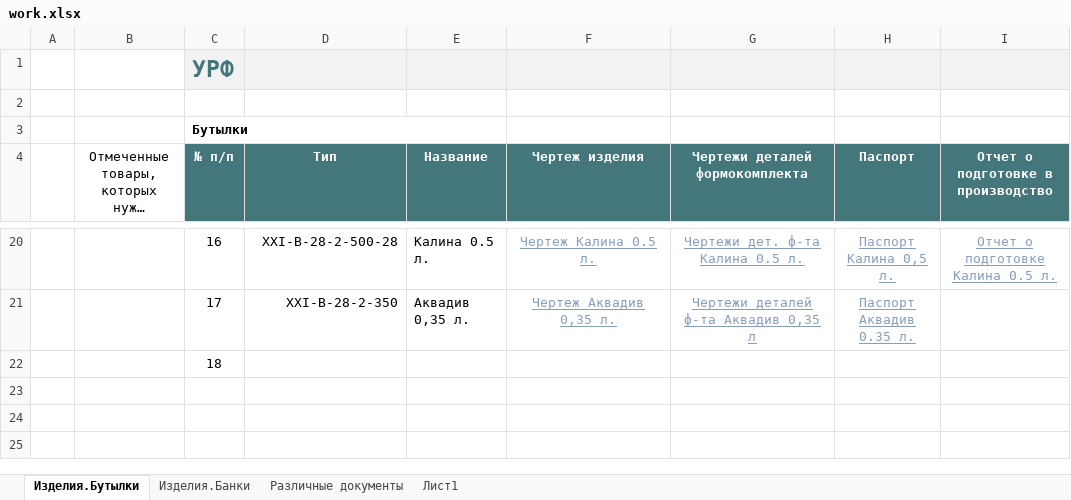
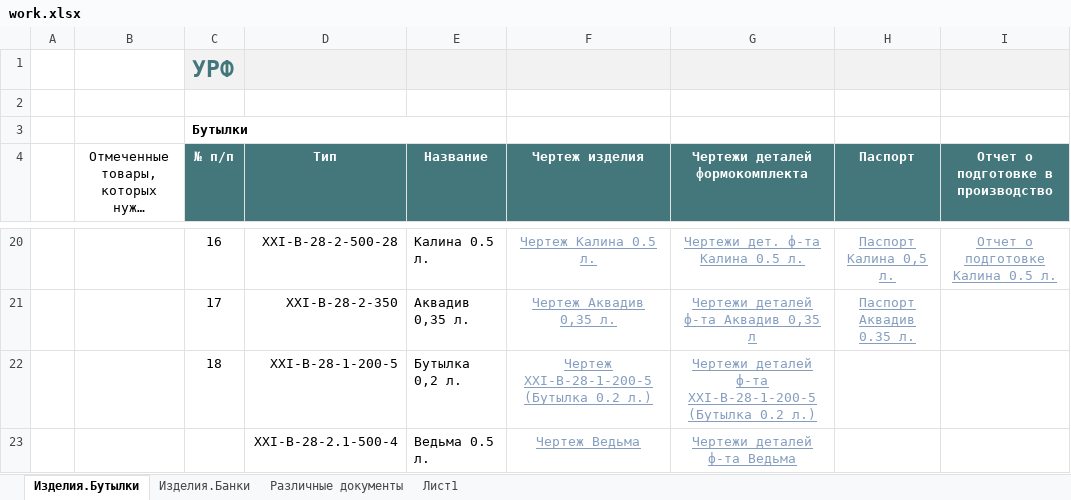
Before and after one commit to AliaksandrHaurylenka/vedatranzit, an Excel workbook: Участок ремонта форм/work.xlsx, sheet Изделия.Бутылки, drawn as a sheet; only a part is shown, gaps mark what is left out; long unchanged cells end in …; values as stored, in another font and other column widths than the file's, no borders; charts and pictures and conditional formats and table styles not drawn; rows hold the shown columns only; the diff names each change by its address in the sheet, - before the commit and + after, or states it on an @@ line.

```diff
--- a/Участок ремонта форм/work.xlsx (sheet Изделия.Бутылки)
+++ b/Участок ремонта форм/work.xlsx (sheet Изделия.Бутылки)
-D22 (Тип): (empty)
+D22 (Тип): ХХI-В-28-1-200-5
-E22 (Название): (empty)
+E22 (Название): Бутылка 0,2 л.
-F22 (Чертеж изделия): (empty)
+F22 (Чертеж изделия): Чертеж ХХI-В-28-1-200-5 (Бутылка 0.2 л.)
-G22 (Чертежи деталей формокомплекта): (empty)
+G22 (Чертежи деталей формокомплекта): Чертежи деталей ф-та XXI-B-28-1-200-5 (Бутылка 0.2 л.)
+row 23:  |  |  | ХХI-В-28-2.1-500-4 | Ведьма 0.5 л. | Чертеж Ведьма | Чертежи деталей ф-та Ведьма
```
Also changed, not shown: sheet Различные документы, charts or pictures, Участок ремонта форм/Формокомплекты/Паспорта/Бутылки/Водочные/14. XXI-В-28-2.1-500-14 (Брест колоски).xlsx, 9 other files.
